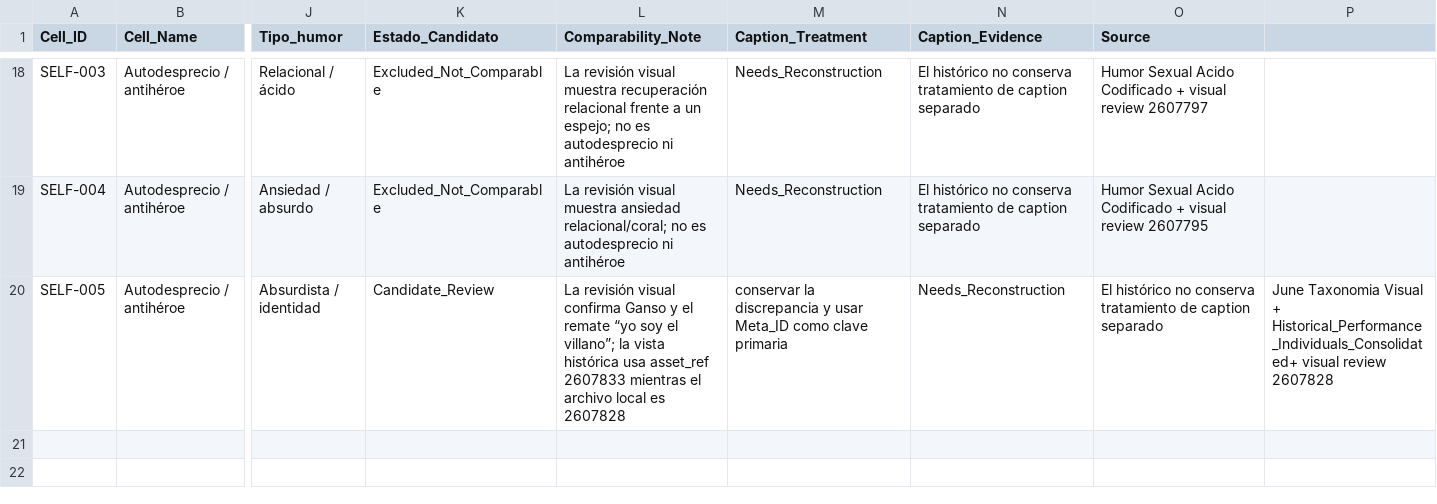
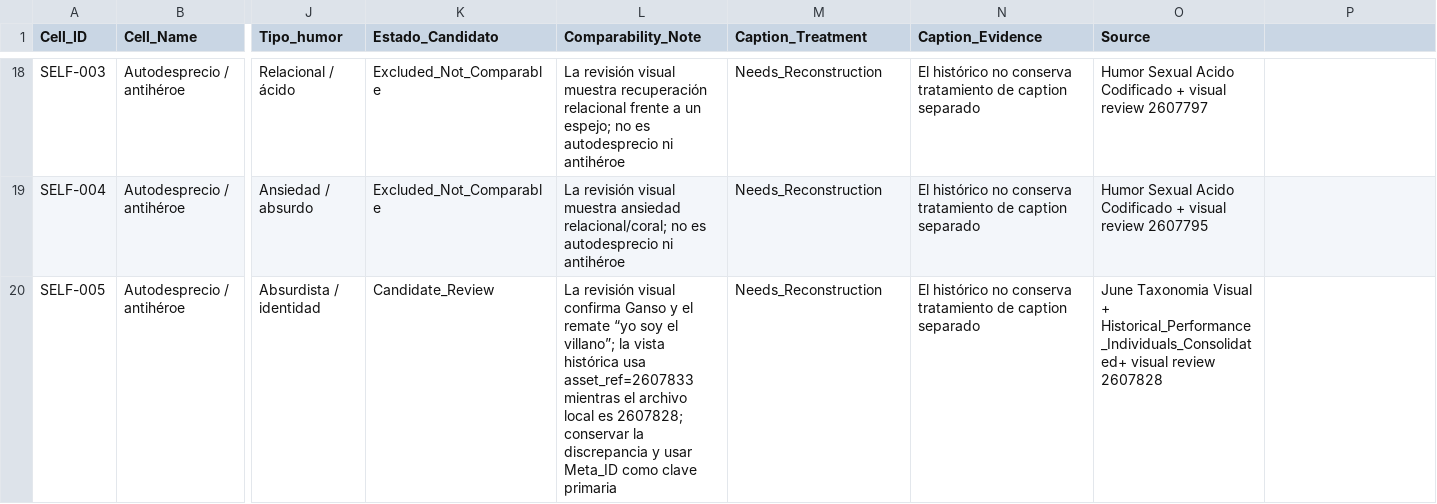
Before and after one commit to iomarketing09-sys/universe-sent-me-growth-os, a CSV file: Operations/Research/2026-08-20_Expansion_Celdas_Comparables_Candidatos.csv, drawn as a sheet; only a part is shown, gaps mark what is left out; the diff names each change by its address in the sheet, - before the commit and + after, or states it on an @@ line.

Commit message:
Fix Ganso candidate CSV row

```diff
--- a/Operations/Research/2026-08-20_Expansion_Celdas_Comparables_Candidatos.csv
+++ b/Operations/Research/2026-08-20_Expansion_Celdas_Comparables_Candidatos.csv
-L20 (Comparability_Note): …histórica usa asset_ref 2607833 mientras el archivo local es 2607828
+L20 (Comparability_Note): …histórica usa asset_ref=2607833 mientras el archivo local es 2607828; conservar la discrepancia y usar Meta_ID como clave primaria
-M20 (Caption_Treatment): conservar la discrepancia y usar Meta_ID como clave primaria
+M20 (Caption_Treatment): Needs_Reconstruction
-N20 (Caption_Evidence): Needs_Reconstruction
+N20 (Caption_Evidence): El histórico no conserva tratamiento de caption separado
-O20 (Source): El histórico no conserva tratamiento de caption separado
+O20 (Source): June Taxonomia Visual + Historical_Performance_Individuals_Consolidated+ visual review 2607828
-P20: June Taxonomia Visual + Historical_Performance_Individuals_Consolidated+ visual review 2607828
+P20: (empty)
```
